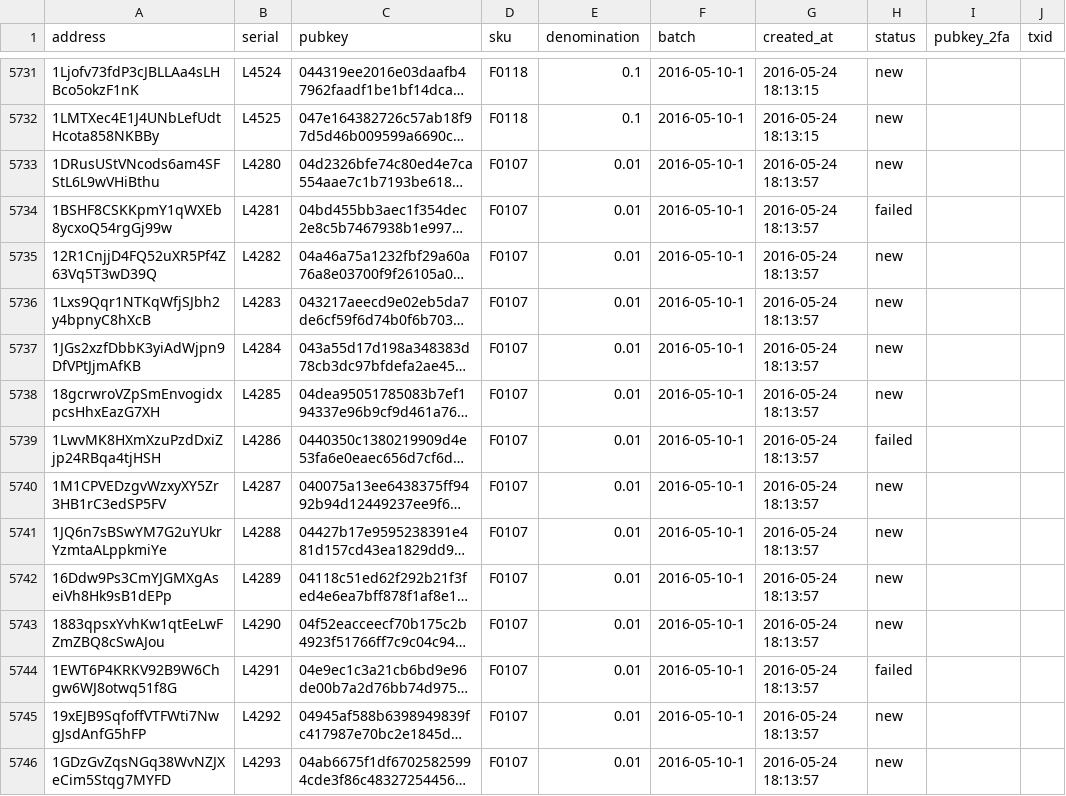
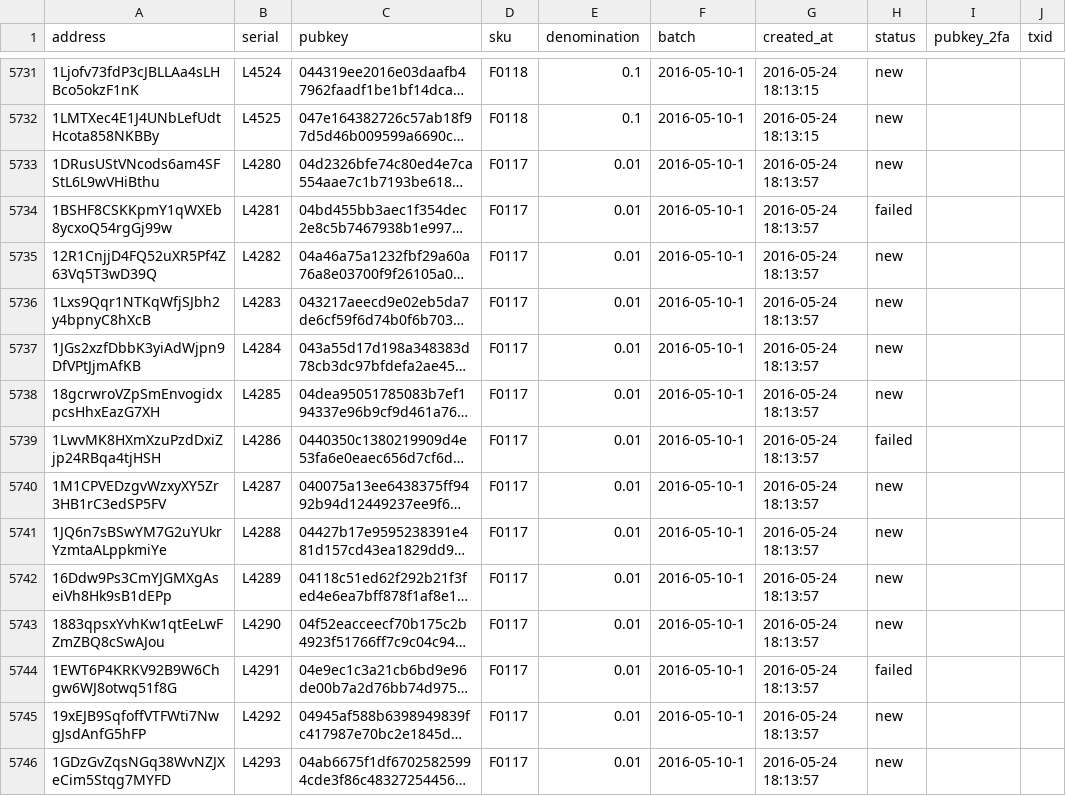
Before and after one commit to prasos/denarium-database, a TSV file: coin.tsv, drawn as a sheet; only a part is shown, gaps mark what is left out; long unchanged cells end in …; the diff covers the shown part only; the diff names each change by its address in the sheet, - before the commit and + after, or states it on an @@ line.

Commit message:
Daily coin status update

```diff
--- a/coin.tsv
+++ b/coin.tsv
-D5733:D5746 (sku): F0107
+D5733:D5746 (sku): F0117
```
Also changed, not shown: 141 edited cells elsewhere in this file, 1 other file.
